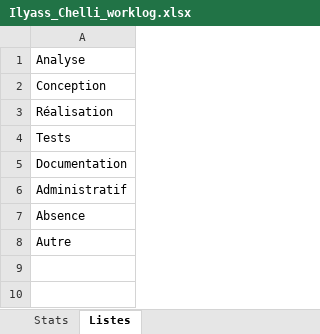
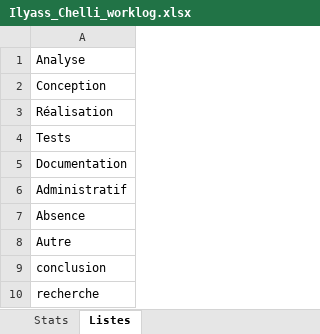
Before and after one commit to CPNV-ES/Mastodon-MBTI, an Excel workbook: docs/worklogs/Ilyass_Chelli_worklog.xlsx, sheet Listes, drawn as a sheet; values as stored, in another font and other column widths than the file's, no borders; the diff names each change by its address in the sheet, - before the commit and + after, or states it on an @@ line.

```diff
--- a/docs/worklogs/Ilyass_Chelli_worklog.xlsx (sheet Listes)
+++ b/docs/worklogs/Ilyass_Chelli_worklog.xlsx (sheet Listes)
+row 9: conclusion
+row 10: recherche
```
Also changed, not shown: sheet Journal, sheet Stats, charts or pictures, docs/worklogs/Bryan_Zweiacker_worklog.xlsx, docs/worklogs/Maximilian_Lopizzo_worklog.xlsx, 2 other files.
